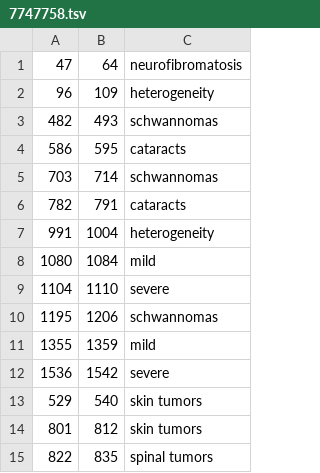
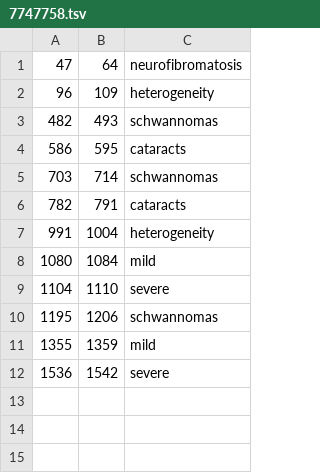
Before and after one commit to lasigeBioTM/HPO_Crowd_Annotation_Experiment, a TSV file: mer_annotations/annotations/7747758.tsv, drawn as a sheet.

```diff
--- a/mer_annotations/annotations/7747758.tsv
+++ b/mer_annotations/annotations/7747758.tsv
@@ -12,4 +12 @@
 1536	1542	severe
-529	540	skin tumors
-801	812	skin tumors
-822	835	spinal tumors
```
Also changed, not shown: mer_annotations/annotations/9096761.tsv, mer_annotations_webanno/annotations/11382639.tsv, 32 other files.
